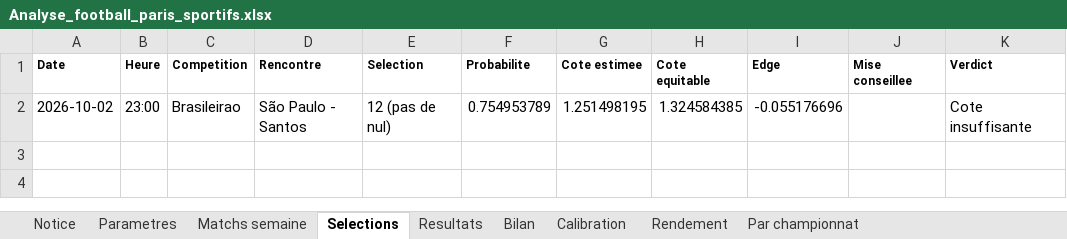
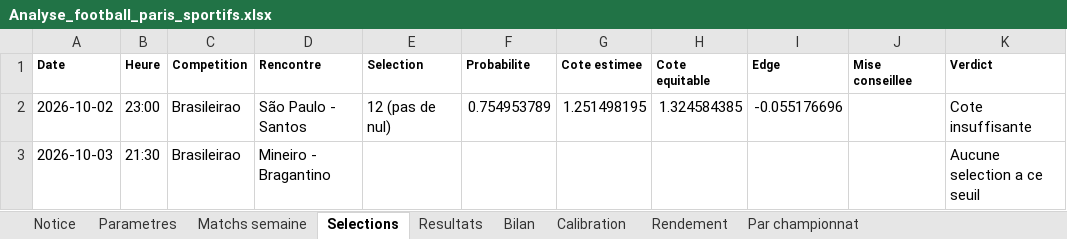
Before and after one commit to zoukeur971/analyse-foot, an Excel workbook: classeur/Analyse_football_paris_sportifs.xlsx, sheet Selections, drawn as a sheet; values as stored, in another font and other column widths than the file's, no borders; the diff names each change by its address in the sheet, - before the commit and + after, or states it on an @@ line.

```diff
--- a/classeur/Analyse_football_paris_sportifs.xlsx (sheet Selections)
+++ b/classeur/Analyse_football_paris_sportifs.xlsx (sheet Selections)
+row 3: 2026-10-03 | 21:30 | Brasileirao | Mineiro - Bragantino |  |  |  |  |  |  | Aucune selection a ce seuil
```
Also changed, not shown: sheet Matchs semaine, sheet Notice, 2 other files.
